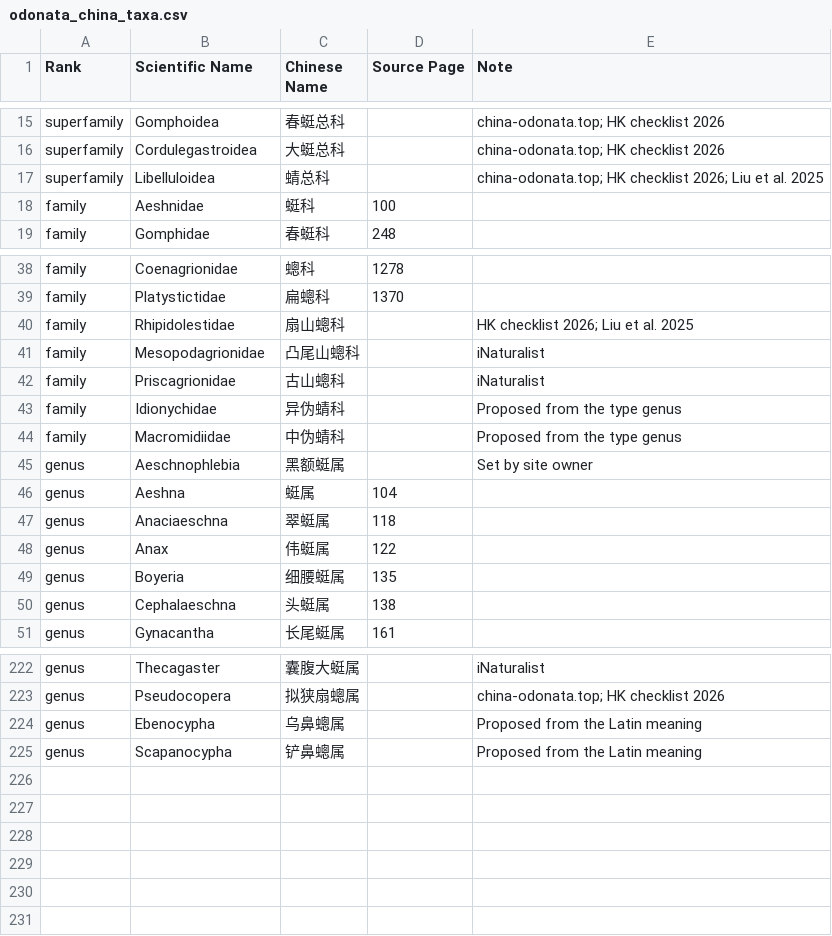
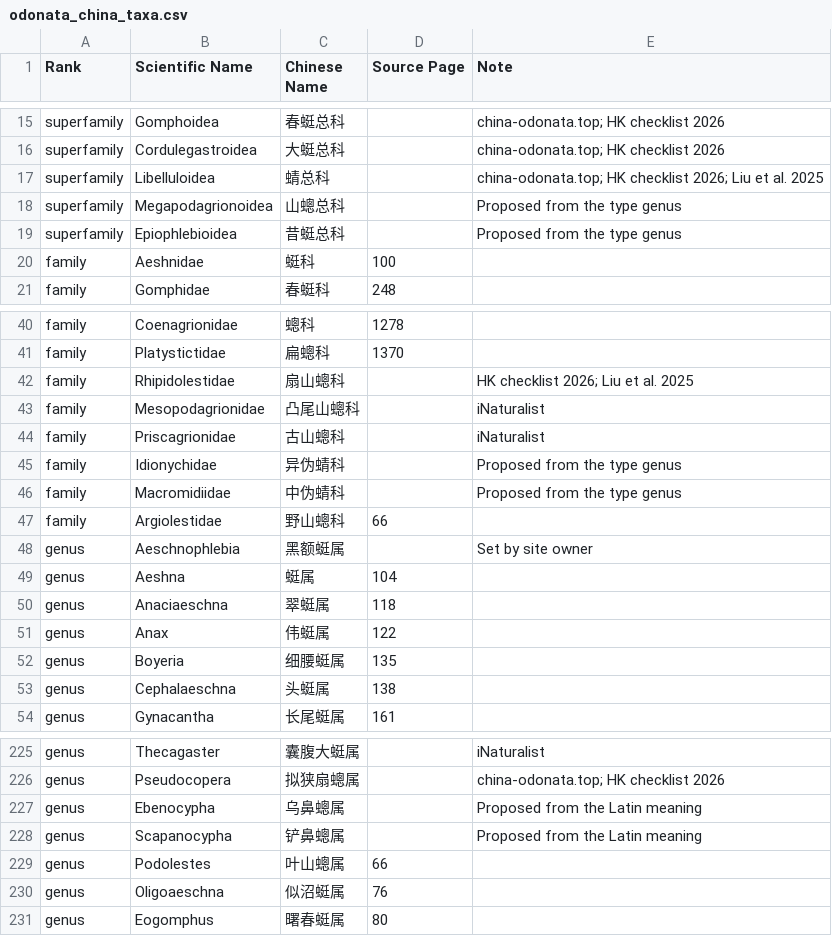
Before and after one commit to tianboqi/tianboqi.github.io, a CSV file: files/odonata_china_taxa.csv, drawn as a sheet; only a part is shown, gaps mark what is left out.

Commit message:
Updated Chinese names

```diff
--- a/files/odonata_china_taxa.csv
+++ b/files/odonata_china_taxa.csv
@@ -17,2 +17,4 @@ superfamily,Cordulegastroidea,大蜓总科,,china-odonata.top; HK checklist 2026
 superfamily,Libelluloidea,蜻总科,,china-odonata.top; HK checklist 2026; Liu et al. 2025
+superfamily,Megapodagrionoidea,山蟌总科,,Proposed from the type genus
+superfamily,Epiophlebioidea,昔蜓总科,,Proposed from the type genus
 family,Aeshnidae,蜓科,100,
@@ -44,2 +46,3 @@ family,Idionychidae,异伪蜻科,,Proposed from the type genus
 family,Macromidiidae,中伪蜻科,,Proposed from the type genus
+family,Argiolestidae,野山蟌科,66,
 genus,Aeschnophlebia,黑额蜓属,,Set by site owner
@@ -225 +228,4 @@ genus,Ebenocypha,乌鼻蟌属,,Proposed from the Latin meaning
 genus,Scapanocypha,铲鼻蟌属,,Proposed from the Latin meaning
+genus,Podolestes,叶山蟌属,66,
+genus,Oligoaeschna,似沼蜓属,76,
+genus,Eogomphus,曙春蜓属,80,
```
Also changed, not shown: 1 other file.
